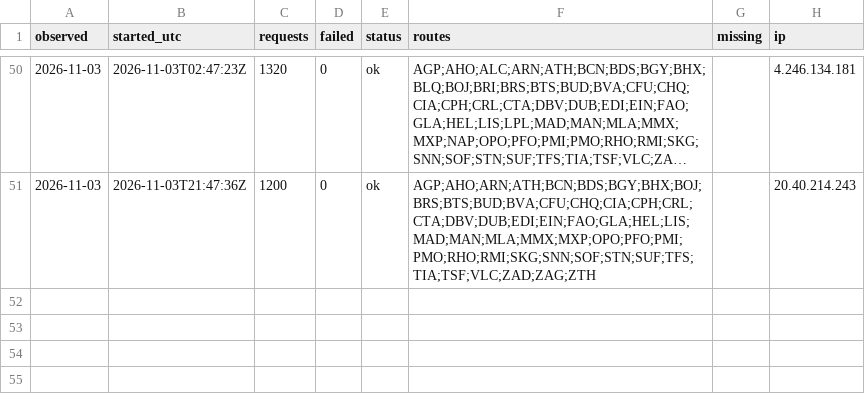
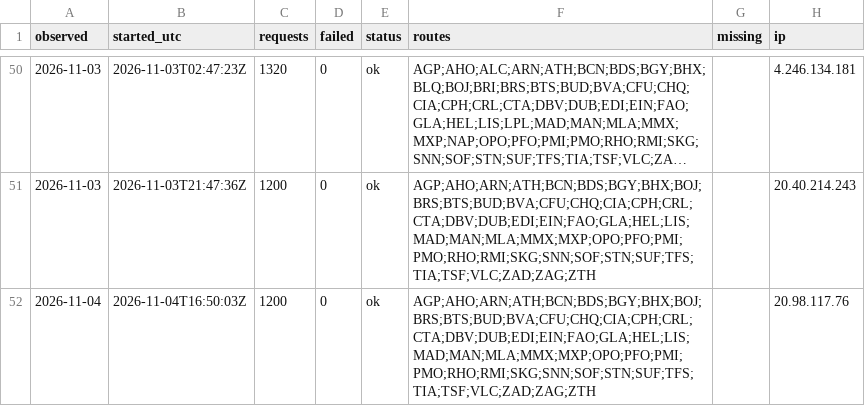
Before and after one commit to areqq/lcj-fares, a CSV file: data/WMI/runs.csv, drawn as a sheet; only a part is shown, gaps mark what is left out; long unchanged cells end in …; the diff names each change by its address in the sheet, - before the commit and + after, or states it on an @@ line.

```diff
--- a/data/WMI/runs.csv
+++ b/data/WMI/runs.csv
+row 52: 2026-11-04 | 2026-11-04T16:50:03Z | 1200 | 0 | ok | AGP;AHO;ARN;ATH;BCN;BDS;BGY;BHX;BOJ;BRS;BTS;BUD;BVA;CFU;CHQ;CIA;CPH;CRL;CTA;DBV;DUB;EDI;EIN;FAO;GLA;HEL;LIS;MAD;MAN;MLA;MMX;MXP;OPO;PFO;PMI;PMO;RHO;RMI;SKG;SNN;SOF;STN;SUF;TFS;TIA;TSF;VLC;ZAD;ZAG;ZTH |  | 20.98.117.76
```
Also changed, not shown: 1 other file.
